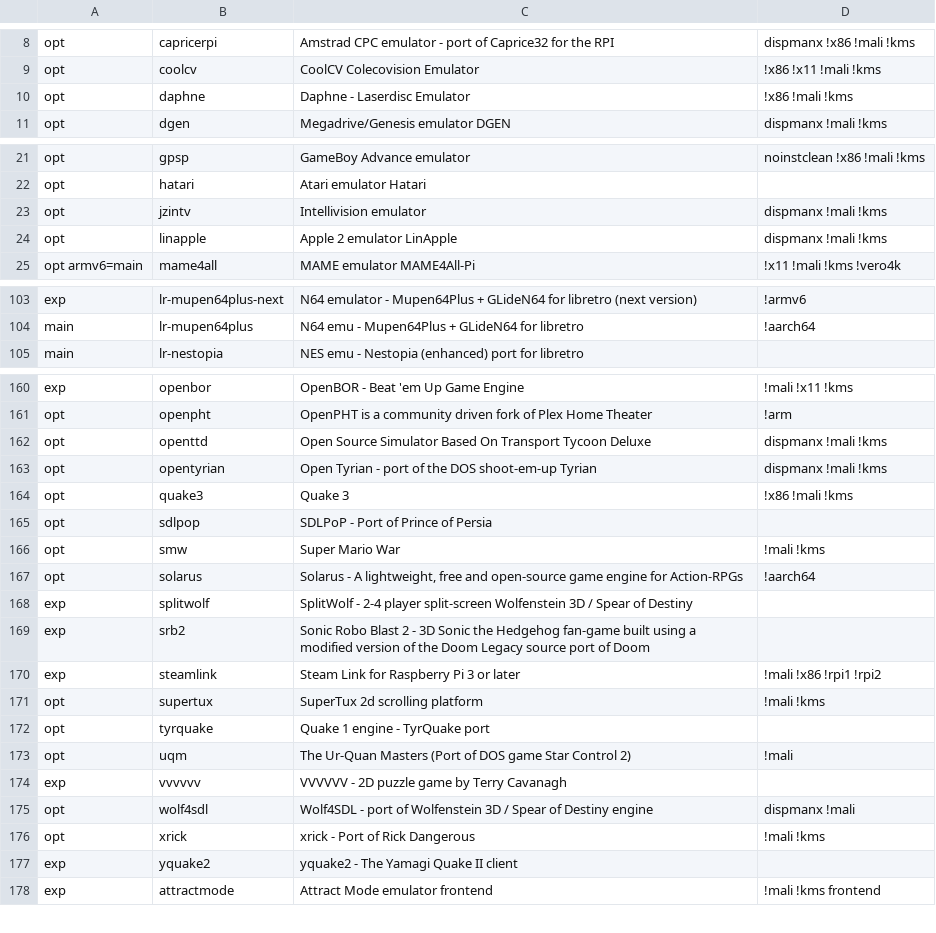
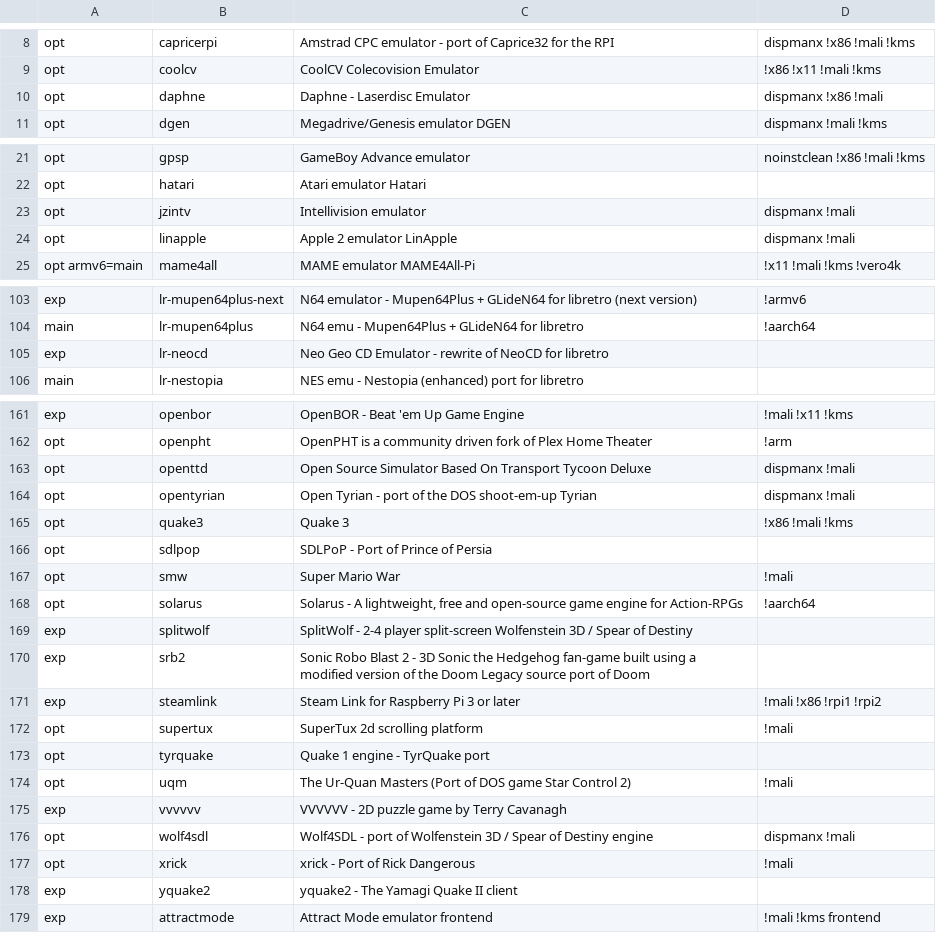
Before and after one commit to mmatyas/retropie-pkgflags, a CSV file: packages.csv, drawn as a sheet; only a part is shown, gaps mark what is left out; the diff covers the shown part only.

```diff
--- a/packages.csv
+++ b/packages.csv
@@ -9,3 +9,3 @@ opt;capricerpi;Amstrad CPC emulator - port of Caprice32 for the RPI;dispmanx !x8
 opt;coolcv;CoolCV Colecovision Emulator;!x86 !x11 !mali !kms;
-opt;daphne;Daphne - Laserdisc Emulator;!x86 !mali !kms;
+opt;daphne;Daphne - Laserdisc Emulator;dispmanx !x86 !mali;
 opt;dgen;Megadrive/Genesis emulator DGEN;dispmanx !mali !kms;
@@ -22,4 +22,4 @@ opt;gpsp;GameBoy Advance emulator;noinstclean !x86 !mali !kms;
 opt;hatari;Atari emulator Hatari;;
-opt;jzintv;Intellivision emulator;dispmanx !mali !kms;
-opt;linapple;Apple 2 emulator LinApple;dispmanx !mali !kms;
+opt;jzintv;Intellivision emulator;dispmanx !mali;
+opt;linapple;Apple 2 emulator LinApple;dispmanx !mali;
 opt armv6=main;mame4all;MAME emulator MAME4All-Pi;!x11 !mali !kms !vero4k;
@@ -104,2 +104,3 @@ exp;lr-mupen64plus-next;N64 emulator - Mupen64Plus + GLideN64 for libretro (next
 main;lr-mupen64plus;N64 emu - Mupen64Plus + GLideN64 for libretro;!aarch64;
+exp;lr-neocd;Neo Geo CD Emulator - rewrite of NeoCD for libretro;;
 main;lr-nestopia;NES emu - Nestopia (enhanced) port for libretro;;
@@ -161,7 +162,7 @@ exp;openbor;OpenBOR - Beat 'em Up Game Engine;!mali !x11 !kms;
 opt;openpht;OpenPHT is a community driven fork of Plex Home Theater;!arm;
-opt;openttd;Open Source Simulator Based On Transport Tycoon Deluxe;dispmanx !mali !kms;
-opt;opentyrian;Open Tyrian - port of the DOS shoot-em-up Tyrian;dispmanx !mali !kms;
+opt;openttd;Open Source Simulator Based On Transport Tycoon Deluxe;dispmanx !mali;
+opt;opentyrian;Open Tyrian - port of the DOS shoot-em-up Tyrian;dispmanx !mali;
 opt;quake3;Quake 3;!x86 !mali !kms;
 opt;sdlpop;SDLPoP - Port of Prince of Persia;;
-opt;smw;Super Mario War;!mali !kms;
+opt;smw;Super Mario War;!mali;
 opt;solarus;Solarus - A lightweight, free and open-source game engine for Action-RPGs;!aarch64;
@@ -170,3 +171,3 @@ exp;srb2;Sonic Robo Blast 2 - 3D Sonic the Hedgehog fan-game built using a modif
 exp;steamlink;Steam Link for Raspberry Pi 3 or later;!mali !x86 !rpi1 !rpi2;
-opt;supertux;SuperTux 2d scrolling platform;!mali !kms;
+opt;supertux;SuperTux 2d scrolling platform;!mali;
 opt;tyrquake;Quake 1 engine - TyrQuake port;;
@@ -175,3 +176,3 @@ exp;vvvvvv;VVVVVV - 2D puzzle game by Terry Cavanagh;;
 opt;wolf4sdl;Wolf4SDL - port of Wolfenstein 3D / Spear of Destiny engine;dispmanx !mali;
-opt;xrick;xrick - Port of Rick Dangerous;!mali !kms;
+opt;xrick;xrick - Port of Rick Dangerous;!mali;
 exp;yquake2;yquake2 - The Yamagi Quake II client;;
```
Also changed, not shown: 8 edited cells elsewhere in this file, 1 other file.
